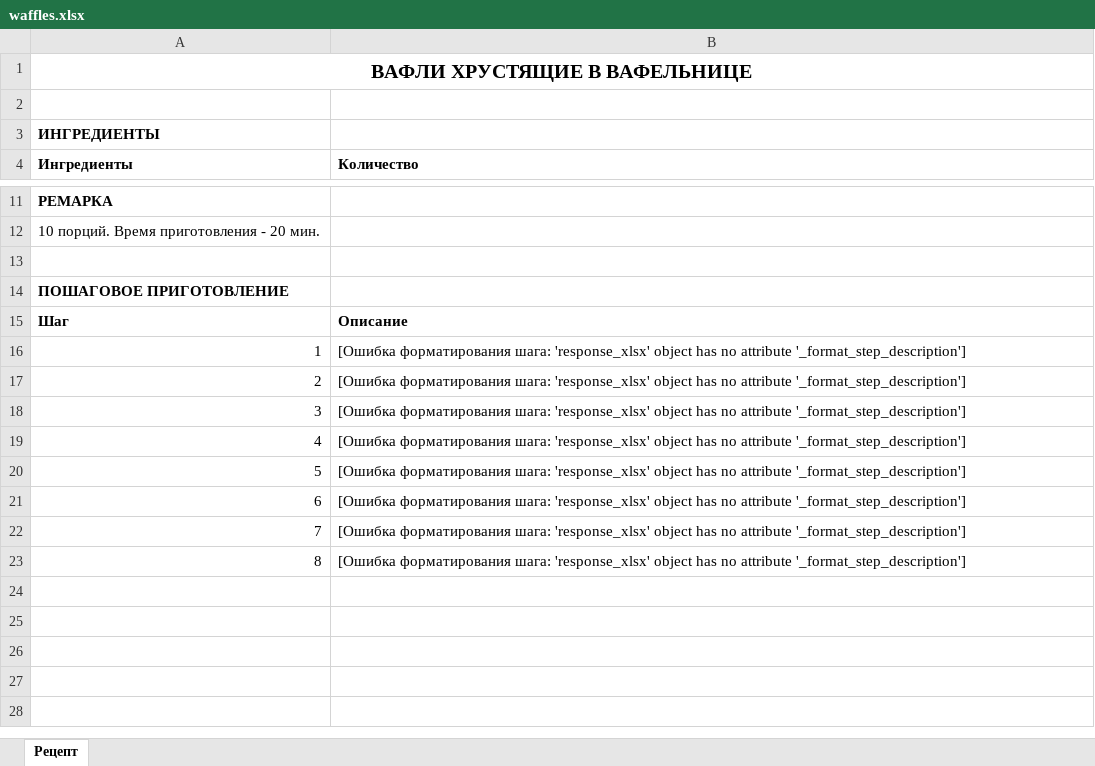
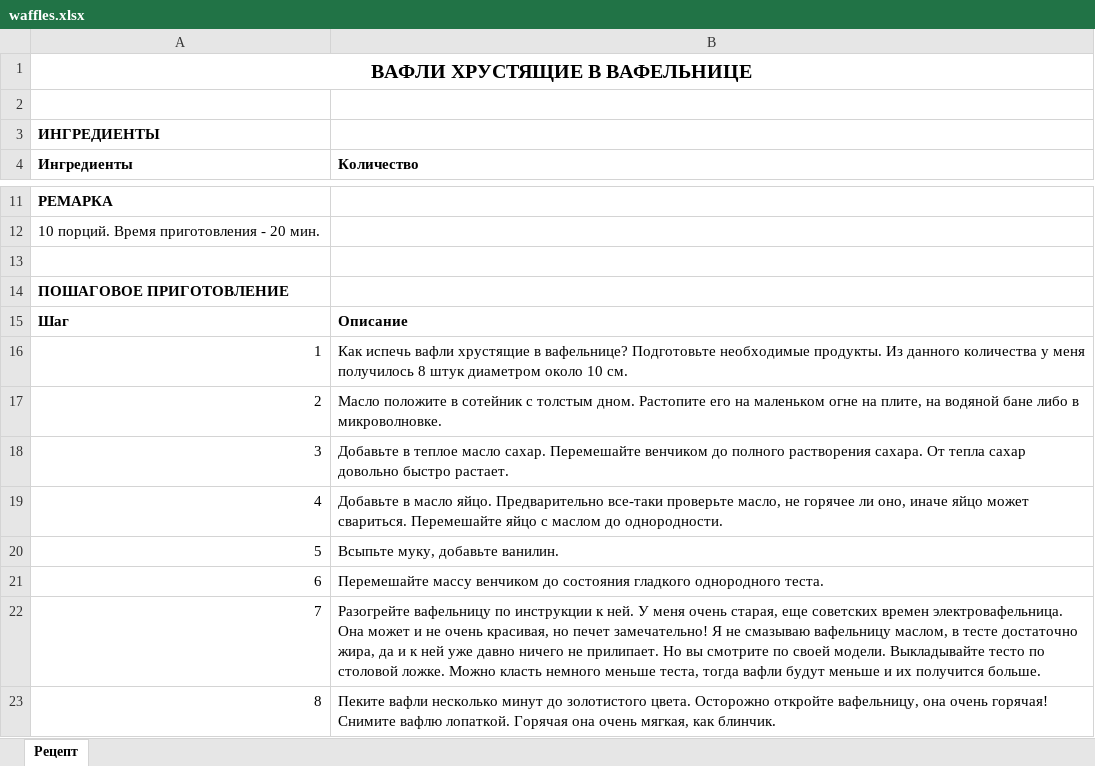
Before and after one commit to d1sgu1sed/Patterns, an Excel workbook: Docs/waffles.xlsx, sheet Рецепт, drawn as a sheet; only a part is shown, gaps mark what is left out; values as stored, in another font and other column widths than the file's, no borders; the diff names each change by its address in the sheet, - before the commit and + after, or states it on an @@ line.

```diff
--- a/Docs/waffles.xlsx (sheet Рецепт)
+++ b/Docs/waffles.xlsx (sheet Рецепт)
-B16 (Количество): [Ошибка форматирования шага: 'response_xlsx' object has no attribute '_format_step_description']
+B16 (Количество): Как испечь вафли хрустящие в вафельнице? Подготовьте необходимые продукты. Из данного количества у меня получилось 8 штук диаметром около 10 см.
-B17 (Количество): [Ошибка форматирования шага: 'response_xlsx' object has no attribute '_format_step_description']
+B17 (Количество): Масло положите в сотейник с толстым дном. Растопите его на маленьком огне на плите, на водяной бане либо в микроволновке.
-B18 (Количество): [Ошибка форматирования шага: 'response_xlsx' object has no attribute '_format_step_description']
+B18 (Количество): Добавьте в теплое масло сахар. Перемешайте венчиком до полного растворения сахара. От тепла сахар довольно быстро растает.
-B19 (Количество): [Ошибка форматирования шага: 'response_xlsx' object has no attribute '_format_step_description']
+B19 (Количество): Добавьте в масло яйцо. Предварительно все-таки проверьте масло, не горячее ли оно, иначе яйцо может свариться. Перемешайте яйцо с маслом до однородности.
-B20 (Количество): [Ошибка форматирования шага: 'response_xlsx' object has no attribute '_format_step_description']
+B20 (Количество): Всыпьте муку, добавьте ванилин.
-B21 (Количество): [Ошибка форматирования шага: 'response_xlsx' object has no attribute '_format_step_description']
+B21 (Количество): Перемешайте массу венчиком до состояния гладкого однородного теста.
-B22 (Количество): [Ошибка форматирования шага: 'response_xlsx' object has no attribute '_format_step_description']
+B22 (Количество): Разогрейте вафельницу по инструкции к ней. У меня очень старая, еще советских времен электровафельница. Она может и не очень красивая, но печет замечательно! Я не смазываю вафельницу маслом, в тесте достаточно жира, да и к ней уже давно ничего не прилипает. Но вы смотрите по своей модели. Выкладывайте тесто по столовой ложке. Можно класть немного меньше теста, тогда вафли будут меньше и их получится больше.
-B23 (Количество): [Ошибка форматирования шага: 'response_xlsx' object has no attribute '_format_step_description']
+B23 (Количество): Пеките вафли несколько минут до золотистого цвета. Осторожно откройте вафельницу, она очень горячая! Снимите вафлю лопаткой. Горячая она очень мягкая, как блинчик.
```
Also changed, not shown: 15 other files.
